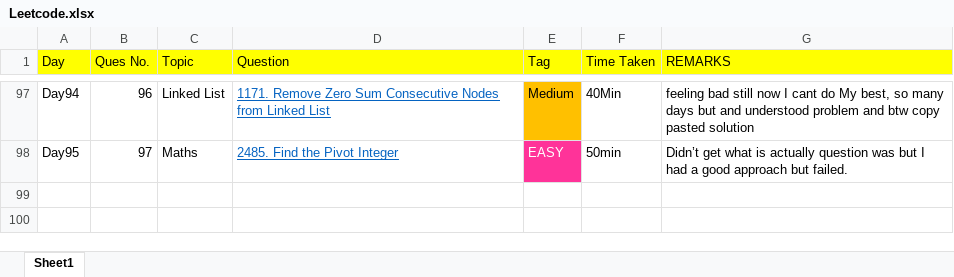
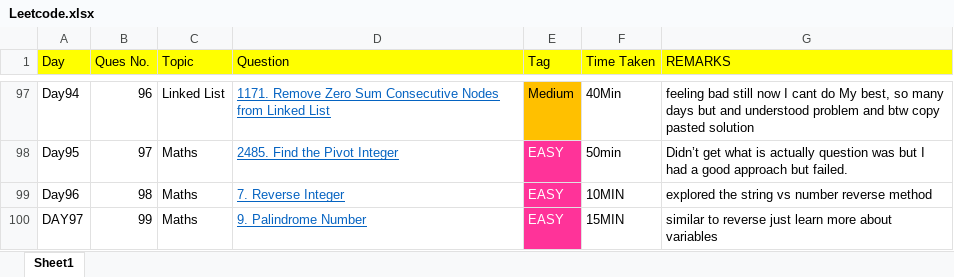
Before and after one commit to THARMATT/2024, an Excel workbook: Track/Leetcode.xlsx, sheet Sheet1, drawn as a sheet; only a part is shown, gaps mark what is left out; values as stored, in another font and other column widths than the file's, no borders; the diff names each change by its address in the sheet, - before the commit and + after, or states it on an @@ line.

```diff
--- a/Track/Leetcode.xlsx (sheet Sheet1)
+++ b/Track/Leetcode.xlsx (sheet Sheet1)
+row 99: Day96 | 98 | Maths | 7. Reverse Integer | EASY | 10MIN | explored the string vs number reverse method
+row 100: DAY97 | 99 | Maths | 9. Palindrome Number | EASY | 15MIN | similar to reverse just learn more about variables
```
Also changed, not shown: 1 other file.
